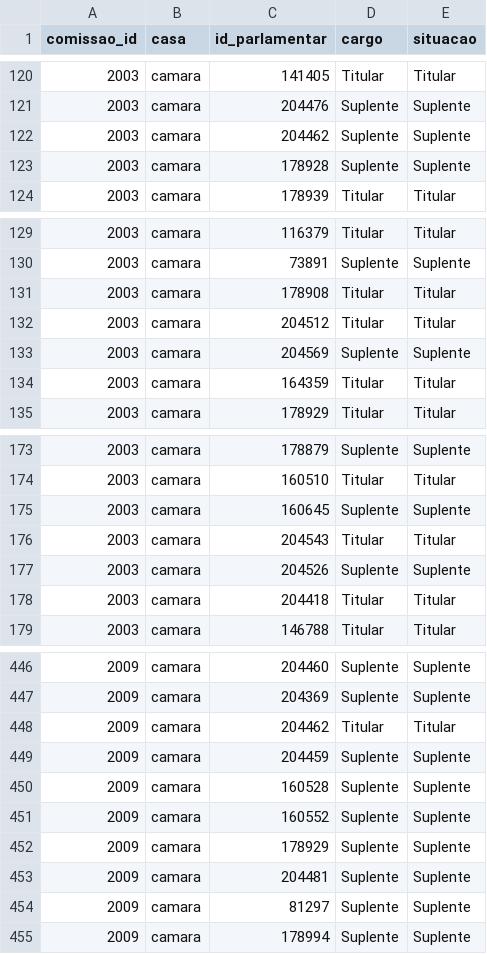
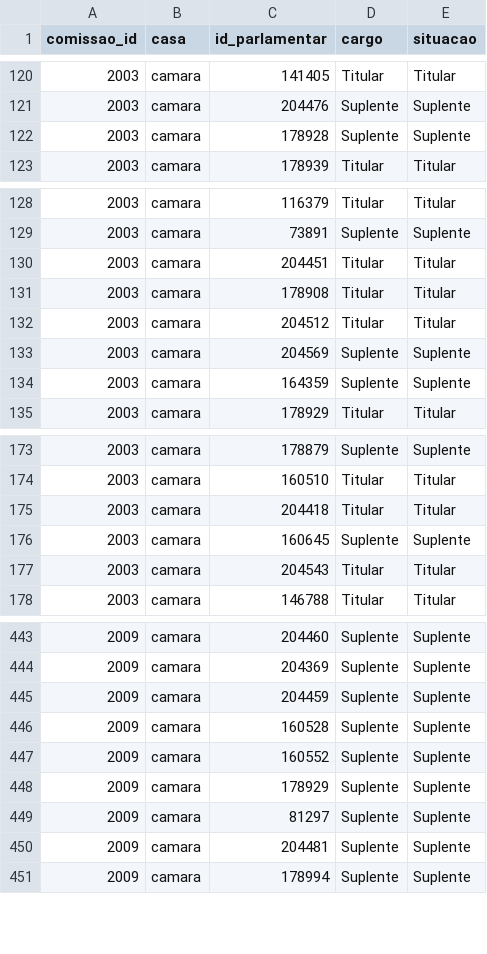
Before and after one commit to parlametria/perfil-parlamentarR, a CSV file: raw_data/composicao_comissoes.csv, drawn as a sheet; only a part is shown, gaps mark what is left out; the diff covers the shown part only.

Commit message:
resolve bug em parlamentares e atualiza dados

```diff
--- a/raw_data/composicao_comissoes.csv
+++ b/raw_data/composicao_comissoes.csv
@@ -121,3 +121,2 @@ comissao_id,casa,id_parlamentar,cargo,situacao
 2003,camara,204476,Suplente,Suplente
-2003,camara,204462,Suplente,Suplente
 2003,camara,178928,Suplente,Suplente
@@ -130,2 +129,3 @@ comissao_id,casa,id_parlamentar,cargo,situacao
 2003,camara,73891,Suplente,Suplente
+2003,camara,204451,Titular,Titular
 2003,camara,178908,Titular,Titular
@@ -133,3 +133,3 @@ comissao_id,casa,id_parlamentar,cargo,situacao
 2003,camara,204569,Suplente,Suplente
-2003,camara,164359,Titular,Titular
+2003,camara,164359,Suplente,Suplente
 2003,camara,178929,Titular,Titular
@@ -174,6 +174,5 @@ comissao_id,casa,id_parlamentar,cargo,situacao
 2003,camara,160510,Titular,Titular
+2003,camara,204418,Titular,Titular
 2003,camara,160645,Suplente,Suplente
 2003,camara,204543,Titular,Titular
-2003,camara,204526,Suplente,Suplente
-2003,camara,204418,Titular,Titular
 2003,camara,146788,Titular,Titular
@@ -447,3 +444,2 @@ comissao_id,casa,id_parlamentar,cargo,situacao
 2009,camara,204369,Suplente,Suplente
-2009,camara,204462,Titular,Titular
 2009,camara,204459,Suplente,Suplente
@@ -452,4 +448,4 @@ comissao_id,casa,id_parlamentar,cargo,situacao
 2009,camara,178929,Suplente,Suplente
+2009,camara,81297,Suplente,Suplente
 2009,camara,204481,Suplente,Suplente
-2009,camara,81297,Suplente,Suplente
 2009,camara,178994,Suplente,Suplente
```
Also changed, not shown: 6 added rows, 8 removed rows, 17 moved rows and 2 edited cells elsewhere in this file, raw_data/liderancas.csv, raw_data/mandatos.csv, 2 other files.
